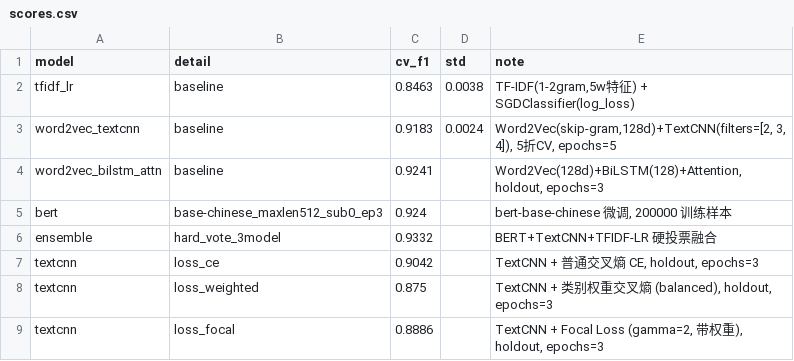
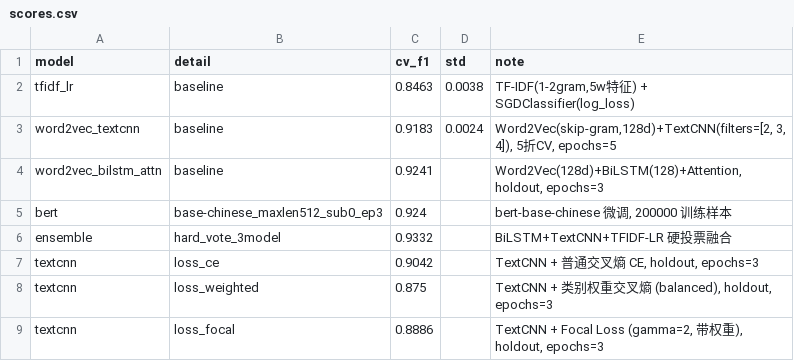
Before and after one commit to siyiliang41-collab/NLP-News-Classification-Learning-Contest, a CSV file: docs/scores.csv, drawn as a sheet.

```diff
--- a/docs/scores.csv
+++ b/docs/scores.csv
@@ -5,3 +5,3 @@ word2vec_bilstm_attn,baseline,0.9241,,"Word2Vec(128d)+BiLSTM(128)+Attention, hol
 bert,base-chinese_maxlen512_sub0_ep3,0.924,,"bert-base-chinese 微调, 200000 训练样本"
-ensemble,hard_vote_3model,0.9332,,BERT+TextCNN+TFIDF-LR 硬投票融合
+ensemble,hard_vote_3model,0.9332,,BiLSTM+TextCNN+TFIDF-LR 硬投票融合
 textcnn,loss_ce,0.9042,,"TextCNN + 普通交叉熵 CE, holdout, epochs=3"
```
Also changed, not shown: 2 other files.
